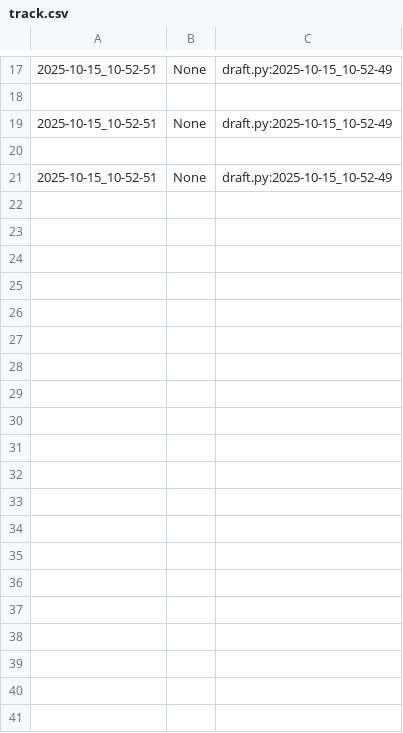
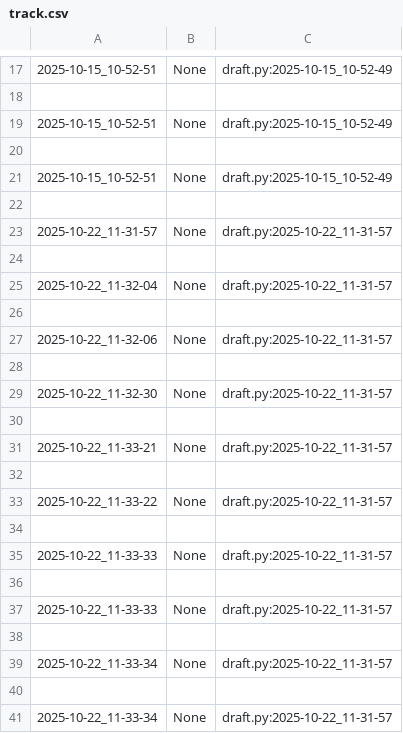
Before and after one commit to qxcode-course/poo-rc-bloco-b-hellysfernandes, a CSV file: myrep/.tko/track/poo@notebook/track.csv, drawn as a sheet; only a part is shown, gaps mark what is left out; the diff covers the shown part only; the diff names each change by its address in the sheet, - before the commit and + after, or states it on an @@ line.

Commit message:
incremnetos na atividade notebook

```diff
--- a/myrep/.tko/track/poo@notebook/track.csv
+++ b/myrep/.tko/track/poo@notebook/track.csv
+row 22: (empty)
+row 23: 2025-10-22_11-31-57 | None | draft.py:2025-10-22_11-31-57
+row 24: (empty)
+row 25: 2025-10-22_11-32-04 | None | draft.py:2025-10-22_11-31-57
+row 26: (empty)
+row 27: 2025-10-22_11-32-06 | None | draft.py:2025-10-22_11-31-57
+row 28: (empty)
+row 29: 2025-10-22_11-32-30 | None | draft.py:2025-10-22_11-31-57
+row 30: (empty)
+row 31: 2025-10-22_11-33-21 | None | draft.py:2025-10-22_11-31-57
+row 32: (empty)
+row 33: 2025-10-22_11-33-22 | None | draft.py:2025-10-22_11-31-57
+row 34: (empty)
+row 35: 2025-10-22_11-33-33 | None | draft.py:2025-10-22_11-31-57
+row 36: (empty)
+row 37: 2025-10-22_11-33-33 | None | draft.py:2025-10-22_11-31-57
+row 38: (empty)
+row 39: 2025-10-22_11-33-34 | None | draft.py:2025-10-22_11-31-57
+row 40: (empty)
+row 41: 2025-10-22_11-33-34 | None | draft.py:2025-10-22_11-31-57
```
Also changed, not shown: 36 added rows elsewhere in this file, myrep/.tko/track/poo@camisa/track.csv, myrep/.tko/track/poo@chinela/track.csv, 15 other files.
